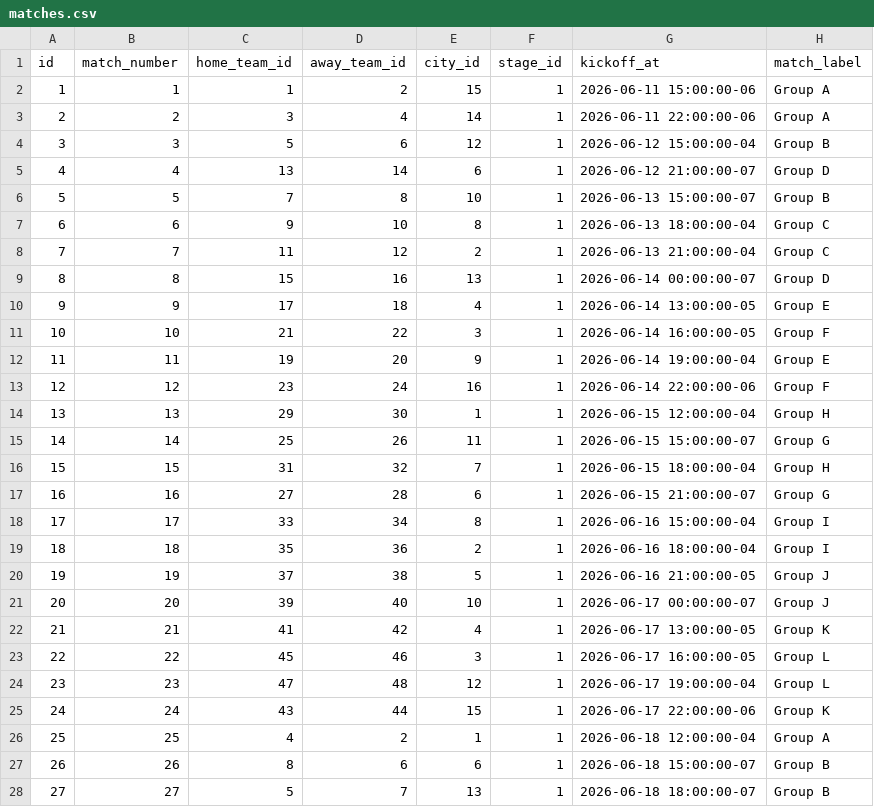
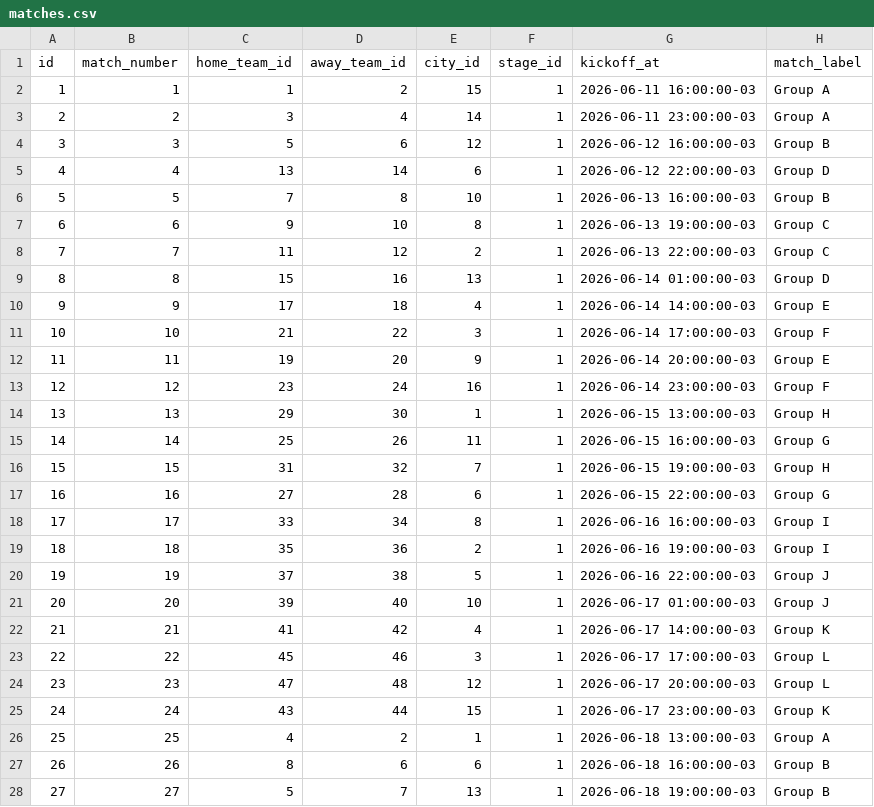
Before and after one commit to jorgebinho/bolao-backend, a CSV file: data/worldcup/matches.csv, drawn as a sheet; only a part is shown; the diff covers the shown part only.

Commit message:
fix: adjust game datas

```diff
--- a/data/worldcup/matches.csv
+++ b/data/worldcup/matches.csv
@@ -1,28 +1,28 @@
 id,match_number,home_team_id,away_team_id,city_id,stage_id,kickoff_at,match_label
-1,1,1,2,15,1,2026-06-11 15:00:00-06,Group A
-2,2,3,4,14,1,2026-06-11 22:00:00-06,Group A
-3,3,5,6,12,1,2026-06-12 15:00:00-04,Group B
-4,4,13,14,6,1,2026-06-12 21:00:00-07,Group D
-5,5,7,8,10,1,2026-06-13 15:00:00-07,Group B
-6,6,9,10,8,1,2026-06-13 18:00:00-04,Group C
-7,7,11,12,2,1,2026-06-13 21:00:00-04,Group C
-8,8,15,16,13,1,2026-06-14 00:00:00-07,Group D
-9,9,17,18,4,1,2026-06-14 13:00:00-05,Group E
-10,10,21,22,3,1,2026-06-14 16:00:00-05,Group F
-11,11,19,20,9,1,2026-06-14 19:00:00-04,Group E
-12,12,23,24,16,1,2026-06-14 22:00:00-06,Group F
-13,13,29,30,1,1,2026-06-15 12:00:00-04,Group H
-14,14,25,26,11,1,2026-06-15 15:00:00-07,Group G
-15,15,31,32,7,1,2026-06-15 18:00:00-04,Group H
-16,16,27,28,6,1,2026-06-15 21:00:00-07,Group G
-17,17,33,34,8,1,2026-06-16 15:00:00-04,Group I
-18,18,35,36,2,1,2026-06-16 18:00:00-04,Group I
-19,19,37,38,5,1,2026-06-16 21:00:00-05,Group J
-20,20,39,40,10,1,2026-06-17 00:00:00-07,Group J
-21,21,41,42,4,1,2026-06-17 13:00:00-05,Group K
-22,22,45,46,3,1,2026-06-17 16:00:00-05,Group L
-23,23,47,48,12,1,2026-06-17 19:00:00-04,Group L
-24,24,43,44,15,1,2026-06-17 22:00:00-06,Group K
-25,25,4,2,1,1,2026-06-18 12:00:00-04,Group A
-26,26,8,6,6,1,2026-06-18 15:00:00-07,Group B
-27,27,5,7,13,1,2026-06-18 18:00:00-07,Group B
+1,1,1,2,15,1,2026-06-11 16:00:00-03,Group A
+2,2,3,4,14,1,2026-06-11 23:00:00-03,Group A
+3,3,5,6,12,1,2026-06-12 16:00:00-03,Group B
+4,4,13,14,6,1,2026-06-12 22:00:00-03,Group D
+5,5,7,8,10,1,2026-06-13 16:00:00-03,Group B
+6,6,9,10,8,1,2026-06-13 19:00:00-03,Group C
+7,7,11,12,2,1,2026-06-13 22:00:00-03,Group C
+8,8,15,16,13,1,2026-06-14 01:00:00-03,Group D
+9,9,17,18,4,1,2026-06-14 14:00:00-03,Group E
+10,10,21,22,3,1,2026-06-14 17:00:00-03,Group F
+11,11,19,20,9,1,2026-06-14 20:00:00-03,Group E
+12,12,23,24,16,1,2026-06-14 23:00:00-03,Group F
+13,13,29,30,1,1,2026-06-15 13:00:00-03,Group H
+14,14,25,26,11,1,2026-06-15 16:00:00-03,Group G
+15,15,31,32,7,1,2026-06-15 19:00:00-03,Group H
+16,16,27,28,6,1,2026-06-15 22:00:00-03,Group G
+17,17,33,34,8,1,2026-06-16 16:00:00-03,Group I
+18,18,35,36,2,1,2026-06-16 19:00:00-03,Group I
+19,19,37,38,5,1,2026-06-16 22:00:00-03,Group J
+20,20,39,40,10,1,2026-06-17 01:00:00-03,Group J
+21,21,41,42,4,1,2026-06-17 14:00:00-03,Group K
+22,22,45,46,3,1,2026-06-17 17:00:00-03,Group L
+23,23,47,48,12,1,2026-06-17 20:00:00-03,Group L
+24,24,43,44,15,1,2026-06-17 23:00:00-03,Group K
+25,25,4,2,1,1,2026-06-18 13:00:00-03,Group A
+26,26,8,6,6,1,2026-06-18 16:00:00-03,Group B
+27,27,5,7,13,1,2026-06-18 19:00:00-03,Group B
```
Also changed, not shown: 77 edited cells elsewhere in this file.
